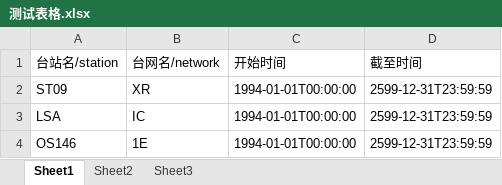
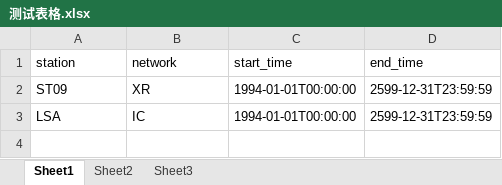
Before and after one commit to FrankLiu007/SeisDQ, an Excel workbook: ChannelTool/测试表格.xlsx, sheet Sheet1, drawn as a sheet; values as stored, in another font and other column widths than the file's, no borders; removed rows and columns are numbered as before the commit, all else as after; the diff names each change by its address in the sheet, - before the commit and + after, or states it on an @@ line.

Commit message:
modify channelTool

```diff
--- a/ChannelTool/测试表格.xlsx (sheet Sheet1)
+++ b/ChannelTool/测试表格.xlsx (sheet Sheet1)
-row 1: 台站名/station | 台网名/network | 开始时间 | 截至时间
+row 1: station | network | start_time | end_time
-row 4: OS146 | 1E | 1994-01-01T00:00:00 | 2599-12-31T23:59:59
```
Also changed, not shown: 15 other files.
